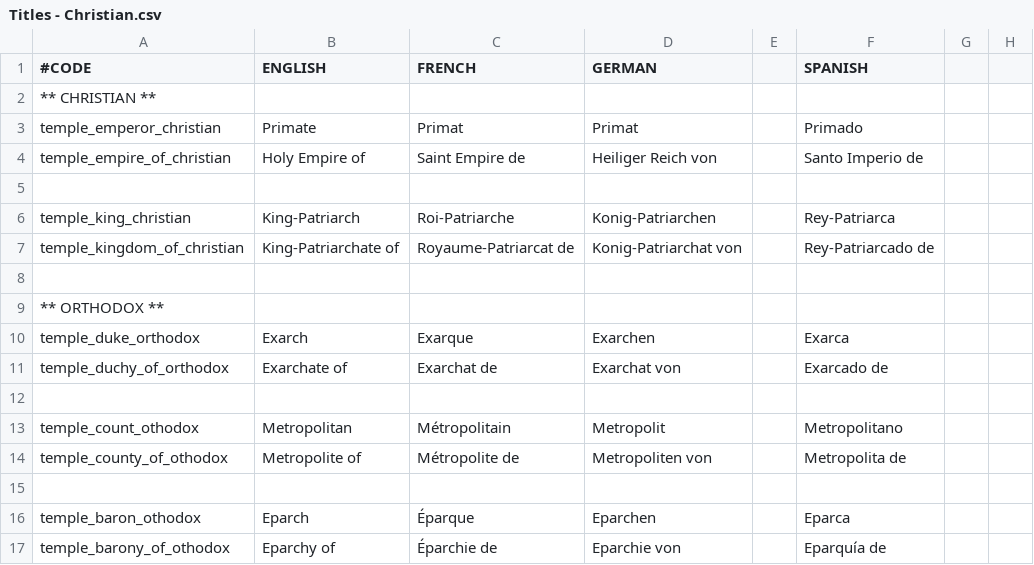
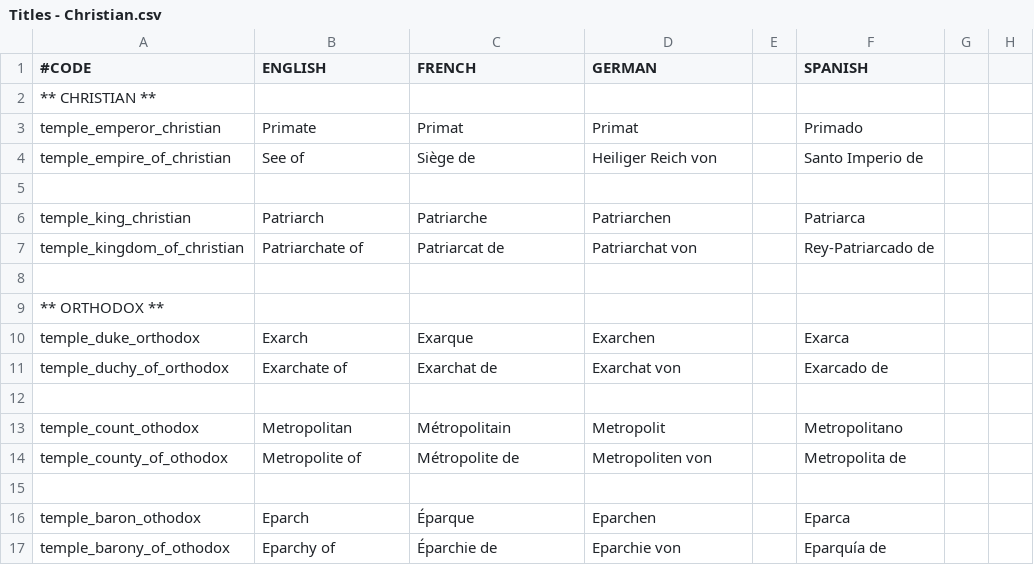
Before and after one commit to lukacmi1/HKC, a CSV file: HKC/localisation/Titles - Christian.csv, drawn as a sheet; only a part is shown; the diff names each change by its address in the sheet, - before the commit and + after, or states it on an @@ line.

Commit message:
Updated Christian titles 	- Theocratic empires now called See 	- King-Bishops are now called Patriarchs and rule over a Patriarchate

```diff
--- a/HKC/localisation/Titles - Christian.csv
+++ b/HKC/localisation/Titles - Christian.csv
-B4 (ENGLISH): Holy Empire of
+B4 (ENGLISH): See of
-C4 (FRENCH): Saint Empire de
+C4 (FRENCH): Siège de
-B6 (ENGLISH): King-Patriarch
+B6 (ENGLISH): Patriarch
-C6 (FRENCH): Roi-Patriarche
+C6 (FRENCH): Patriarche
-D6 (GERMAN): Konig-Patriarchen
+D6 (GERMAN): Patriarchen
-F6 (SPANISH): Rey-Patriarca
+F6 (SPANISH): Patriarca
-B7 (ENGLISH): King-Patriarchate of
+B7 (ENGLISH): Patriarchate of
-C7 (FRENCH): Royaume-Patriarcat de
+C7 (FRENCH): Patriarcat de
-D7 (GERMAN): Konig-Patriarchat von
+D7 (GERMAN): Patriarchat von
```
